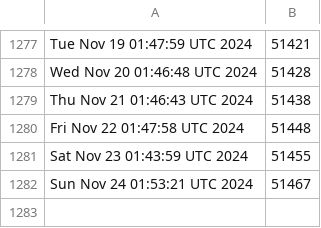
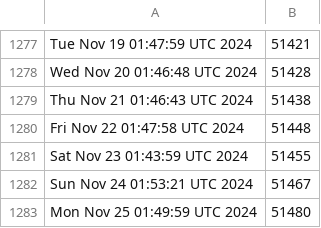
Before and after one commit to kgilmer/ghactions, a CSV file: iso-release-count.csv, drawn as a sheet; only a part is shown, gaps mark what is left out.

```diff
--- a/iso-release-count.csv
+++ b/iso-release-count.csv
@@ -1282 +1282,2 @@ Sat Nov 23 01:43:59 UTC 2024,51455
 Sun Nov 24 01:53:21 UTC 2024,51467
+Mon Nov 25 01:49:59 UTC 2024,51480
```
Also changed, not shown: release-count.csv.
